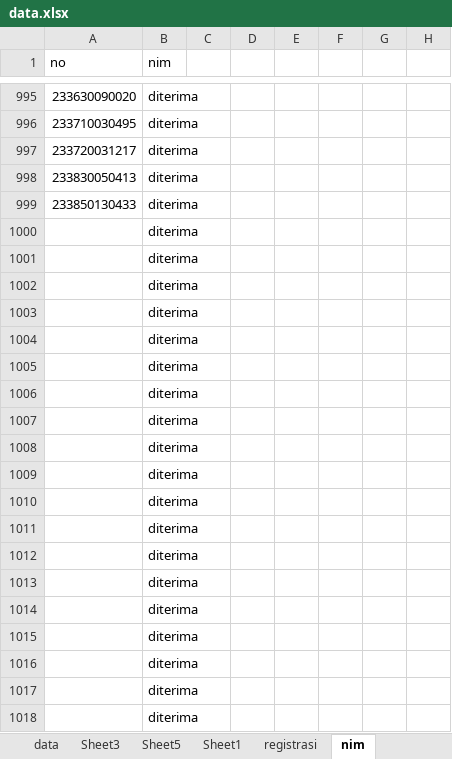
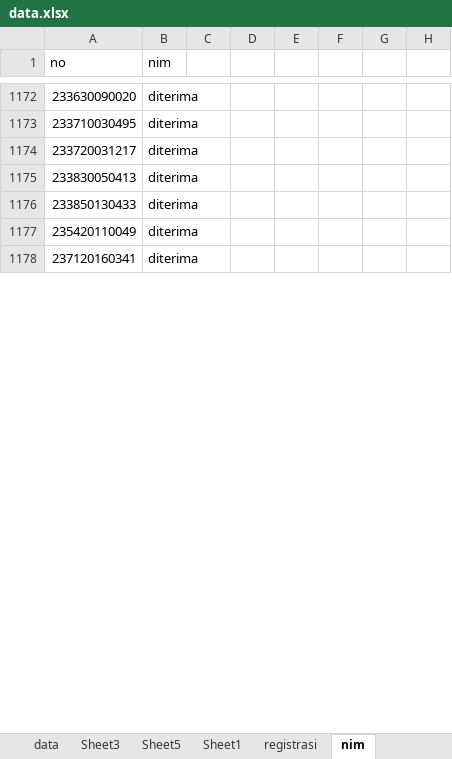
Before and after one commit to tirtareg/23snbt, an Excel workbook: data.xlsx, sheet nim, drawn as a sheet; only a part is shown, gaps mark what is left out; values as stored, in another font and other column widths than the file's, no borders; conditional formats not drawn; removed rows and columns are numbered as before the commit, all else as after; the diff covers the shown part only; the diff names each change by its address in the sheet, - before the commit and + after, or states it on an @@ line.

```diff
--- a/data.xlsx (sheet nim)
+++ b/data.xlsx (sheet nim)
-A1177 (no): (empty)
+A1177 (no): 235420110049
-A1178 (no): (empty)
+A1178 (no): 237120160341
-row 1002:  | diterima
-row 1003:  | diterima
-row 1004:  | diterima
-row 1005:  | diterima
-row 1006:  | diterima
-row 1007:  | diterima
-row 1008:  | diterima
-row 1009:  | diterima
-row 1010:  | diterima
-row 1011:  | diterima
-row 1012:  | diterima
-row 1013:  | diterima
-row 1014:  | diterima
-row 1015:  | diterima
-row 1016:  | diterima
-row 1017:  | diterima
-row 1018:  | diterima
```
Also changed, not shown: 177 added rows, 160 removed rows and 2 edited cells elsewhere in this sheet, sheet data, docs/data.xlsx, 2 other files.
